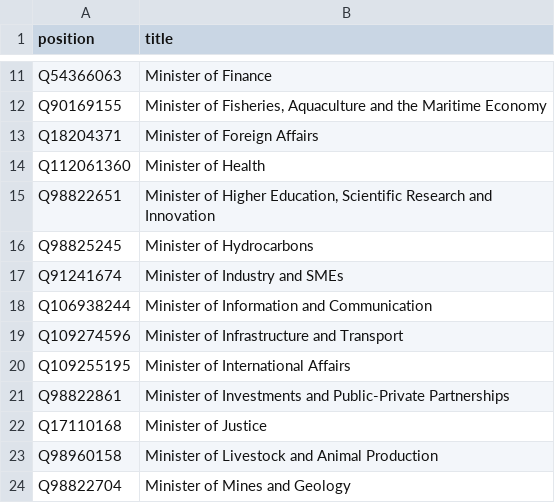
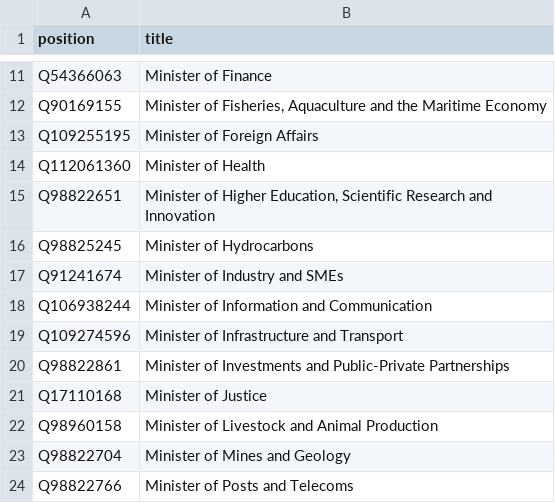
Before and after one commit to every-politician-scrapers/guinea, a CSV file: wikidata/wanted-positions.csv, drawn as a sheet; only a part is shown, gaps mark what is left out; the shorter side is filled out with more unchanged rows.

Commit message:
compare Foreign Ministers to frwiki

```diff
--- a/wikidata/wanted-positions.csv
+++ b/wikidata/wanted-positions.csv
@@ -12,3 +12,3 @@ Q54366063,Minister of Finance
 Q90169155,"Minister of Fisheries, Aquaculture and the Maritime Economy"
-Q18204371,Minister of Foreign Affairs
+Q109255195,Minister of Foreign Affairs
 Q112061360,Minister of Health
@@ -19,3 +19,2 @@ Q106938244,Minister of Information and Communication
 Q109274596,Minister of Infrastructure and Transport
-Q109255195,Minister of International Affairs
 Q98822861,Minister of Investments and Public-Private Partnerships
```
Also changed, not shown: 7 other files.
